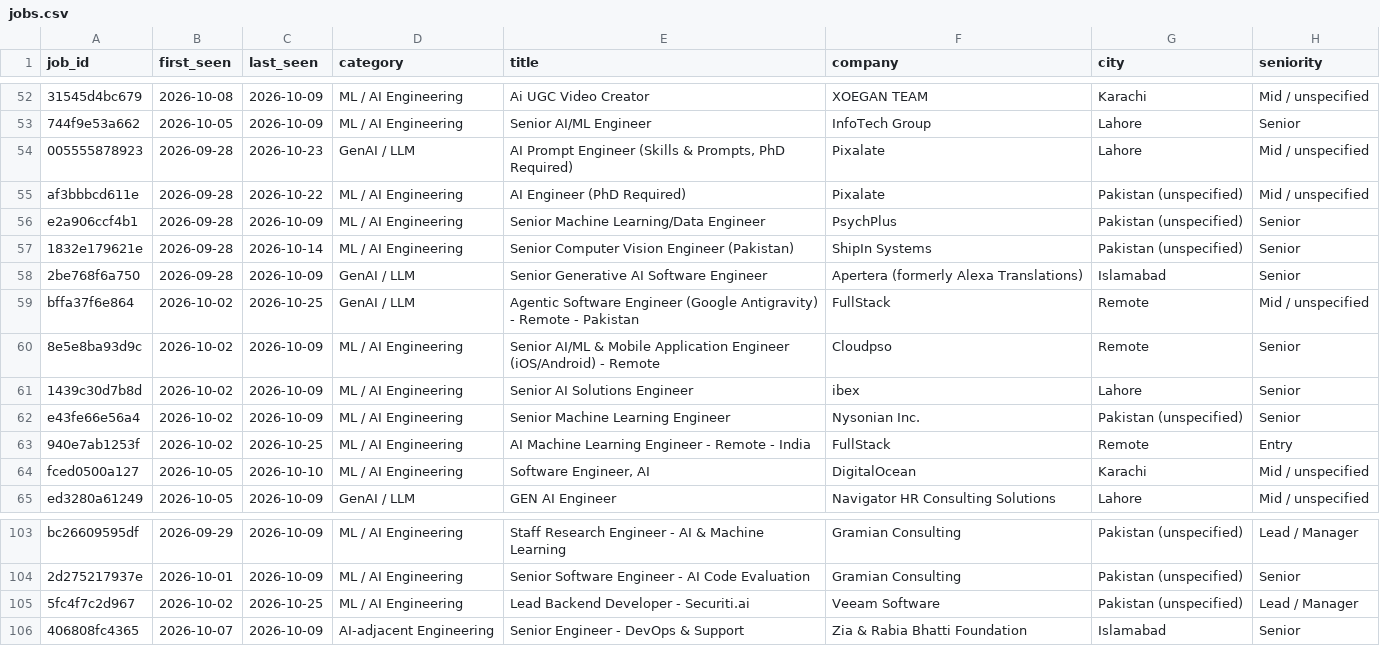
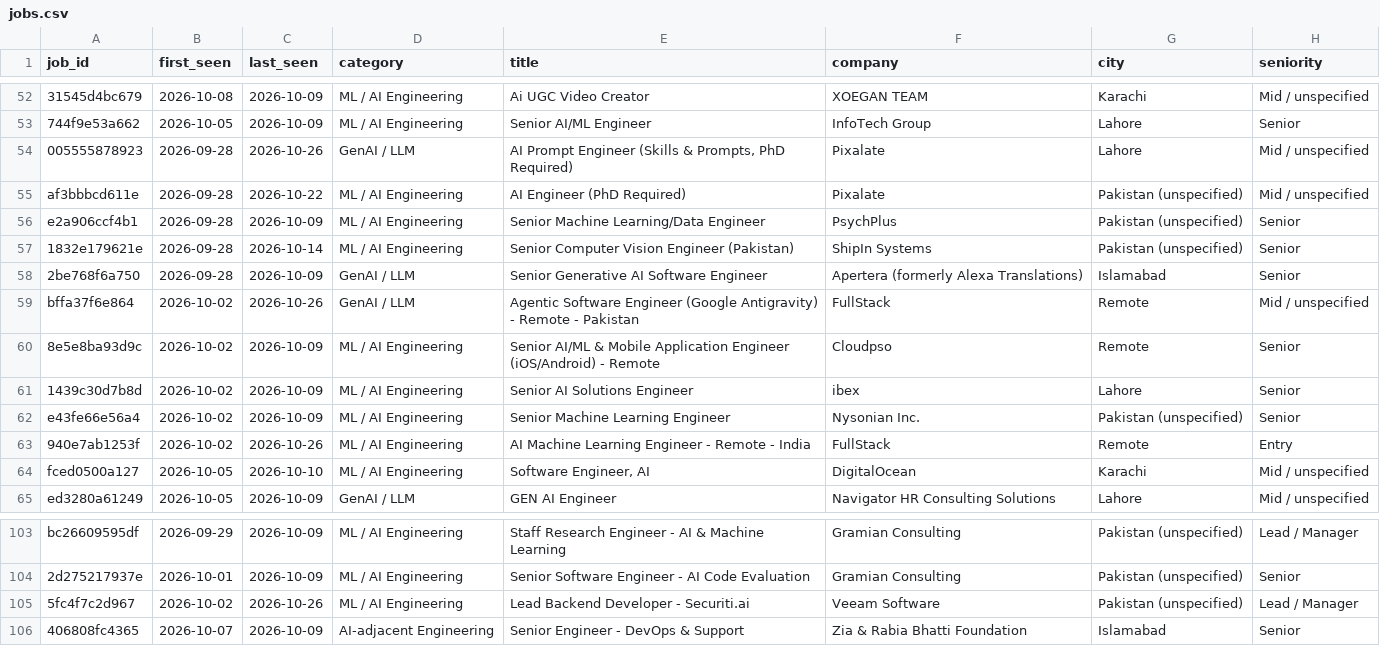
Before and after one commit to numanahmadhere/densight-jobs, a CSV file: data/jobs.csv, drawn as a sheet; only a part is shown, gaps mark what is left out; the diff covers the shown part only; the diff names each change by its address in the sheet, - before the commit and + after, or states it on an @@ line.

```diff
--- a/data/jobs.csv
+++ b/data/jobs.csv
-C54 (last_seen): 2026-10-23
+C54 (last_seen): 2026-10-26
-C59 (last_seen): 2026-10-25
+C59 (last_seen): 2026-10-26
-C63 (last_seen): 2026-10-25
+C63 (last_seen): 2026-10-26
-C105 (last_seen): 2026-10-25
+C105 (last_seen): 2026-10-26
```
Also changed, not shown: 10 added rows and 10 edited cells elsewhere in this file, 2 other files.
